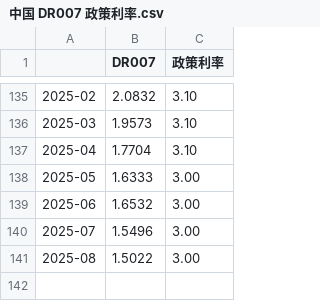
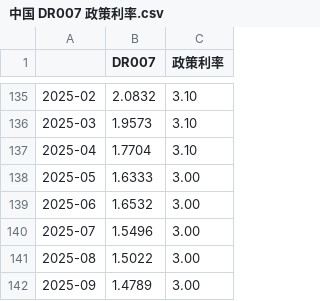
Before and after one commit to hooklucky-del/gap-daily-charts, a CSV file: data/中国 DR007 政策利率.csv, drawn as a sheet; only a part is shown, gaps mark what is left out.

Commit message:
Update 中国 DR007 政策利率.csv

```diff
--- a/data/中国 DR007 政策利率.csv
+++ b/data/中国 DR007 政策利率.csv
@@ -141 +141,2 @@
 2025-08,1.5022 ,3.00
+2025-09,1.4789 ,3.00
```
